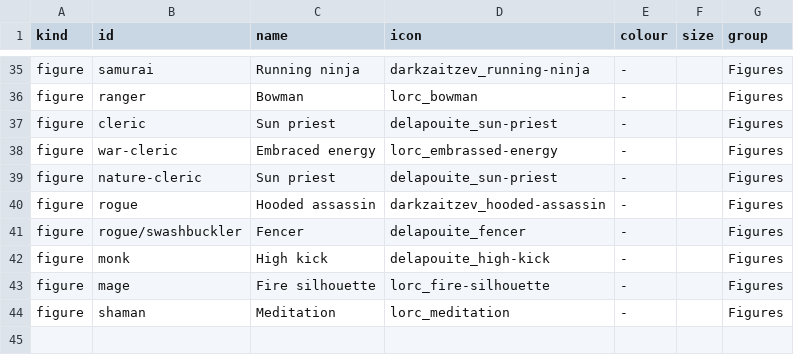
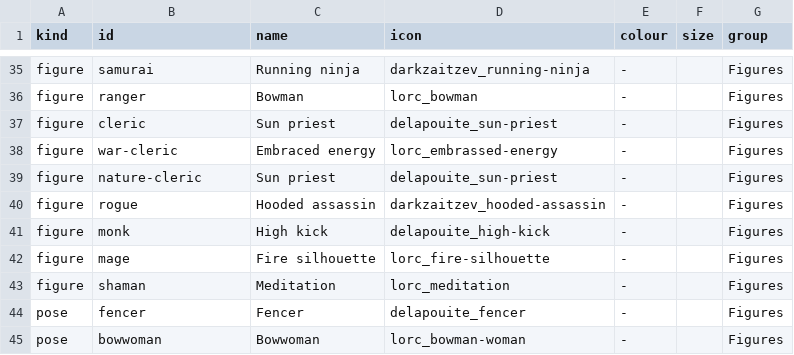
Before and after one commit to bains9/owlbearclone, a TSV file: scripts/npc-icons/list.tsv, drawn as a sheet; only a part is shown, gaps mark what is left out; removed rows and columns are numbered as before the commit, all else as after; the diff names each change by its address in the sheet, - before the commit and + after, or states it on an @@ line.

```diff
--- a/scripts/npc-icons/list.tsv
+++ b/scripts/npc-icons/list.tsv
-row 41: figure | rogue/swashbuckler | Fencer | delapouite_fencer | - |  | Figures
+row 44: pose | fencer | Fencer | delapouite_fencer | - |  | Figures
+row 45: pose | bowwoman | Bowwoman | lorc_bowman-woman | - |  | Figures
```
Also changed, not shown: 17 other files.
